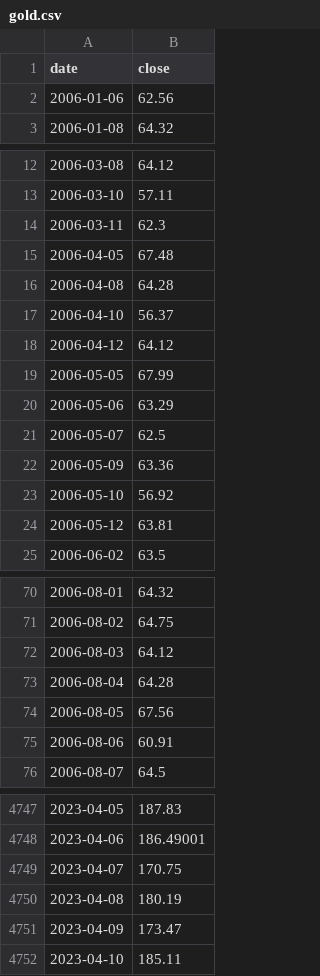
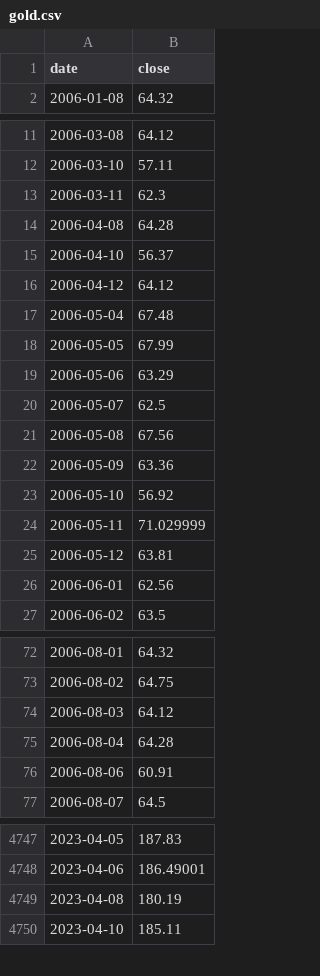
Before and after one commit to gvisentin-beep/pigro-gloob, a CSV file: data/gold.csv, drawn as a sheet; only a part is shown, gaps mark what is left out; removed rows and columns are numbered as before the commit, all else as after; the diff covers the shown part only; the diff names each change by its address in the sheet, - before the commit and + after, or states it on an @@ line.

```diff
--- a/data/gold.csv
+++ b/data/gold.csv
-row 2: 2006-01-06 | 62.56
-row 15: 2006-04-05 | 67.48
+row 17: 2006-05-04 | 67.48
+row 21: 2006-05-08 | 67.56
+row 24: 2006-05-11 | 71.029999
+row 26: 2006-06-01 | 62.56
-row 74: 2006-08-05 | 67.56
-row 4749: 2023-04-07 | 170.75
-row 4751: 2023-04-09 | 173.47
```
Also changed, not shown: 3 added rows, 2 removed rows and 3 edited cells elsewhere in this file, data/btc.csv, data/world.csv, 3 other files.
